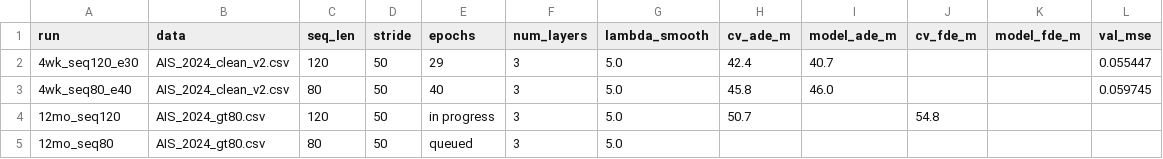
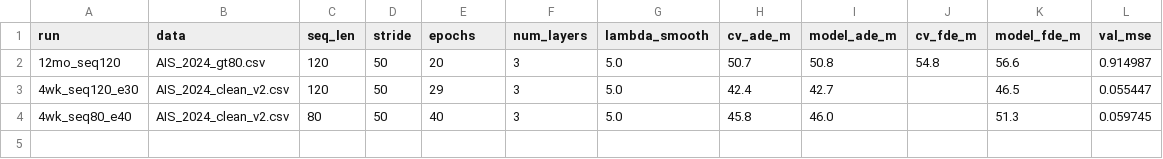
Before and after one commit to andreistirbu27/ais-trajectory-generation, a CSV file: results/summary.csv, drawn as a sheet.

Commit message:
chore: update gitignore, summary, visualize, add bs384 config

```diff
--- a/results/summary.csv
+++ b/results/summary.csv
@@ -1,5 +1,4 @@
 run,data,seq_len,stride,epochs,num_layers,lambda_smooth,cv_ade_m,model_ade_m,cv_fde_m,model_fde_m,val_mse
-4wk_seq120_e30,AIS_2024_clean_v2.csv,120,50,29,3,5.0,42.4,40.7,,,0.055447
-4wk_seq80_e40,AIS_2024_clean_v2.csv,80,50,40,3,5.0,45.8,46.0,,,0.059745
-12mo_seq120,AIS_2024_gt80.csv,120,50,in progress,3,5.0,50.7,,54.8,,
-12mo_seq80,AIS_2024_gt80.csv,80,50,queued,3,5.0,,,,,
+12mo_seq120,AIS_2024_gt80.csv,120,50,20,3,5.0,50.7,50.8,54.8,56.6,0.914987
+4wk_seq120_e30,AIS_2024_clean_v2.csv,120,50,29,3,5.0,42.4,42.7,,46.5,0.055447
+4wk_seq80_e40,AIS_2024_clean_v2.csv,80,50,40,3,5.0,45.8,46.0,,51.3,0.059745
```
Also changed, not shown: 3 other files.
